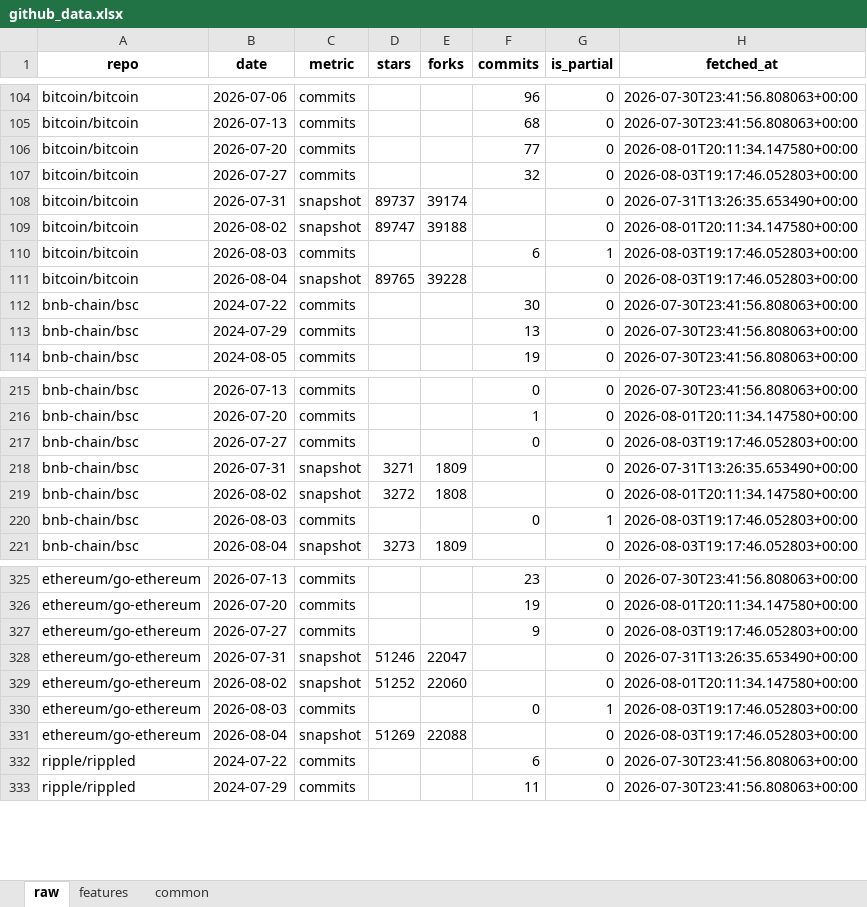
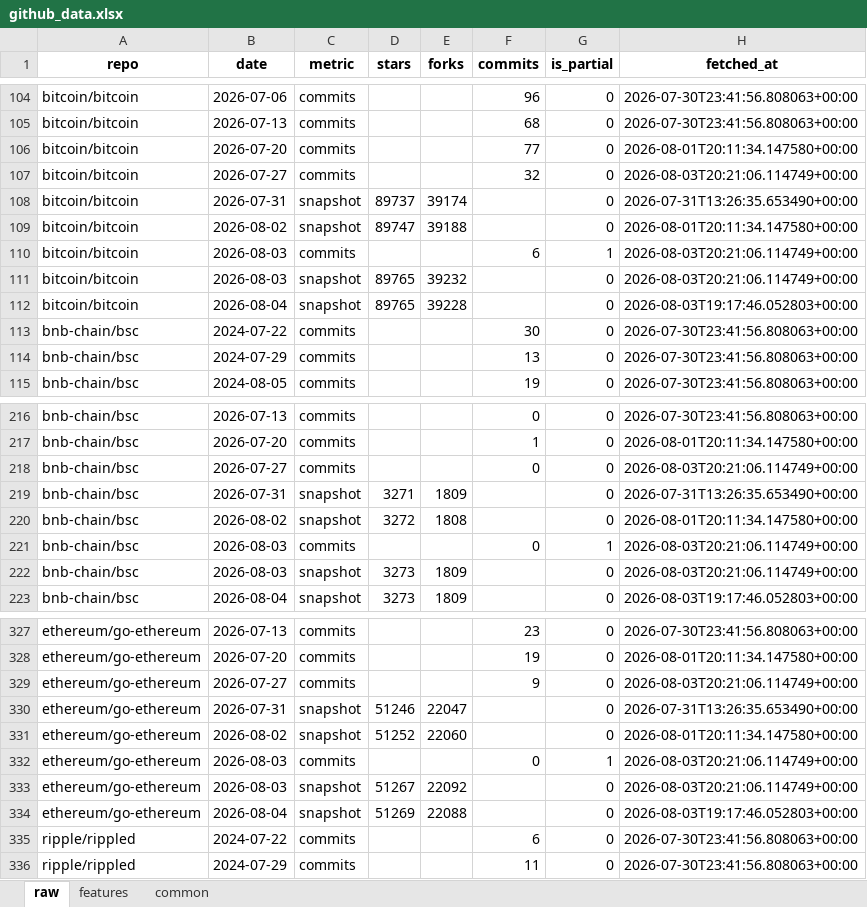
Before and after one commit to Alphaworkss/Fund-Forge, an Excel workbook: GitHub_AltData_Pipeline/github_data.xlsx, sheet raw, drawn as a sheet; only a part is shown, gaps mark what is left out; values as stored, in another font and other column widths than the file's, no borders; addresses are those after the commit; the diff covers the shown part only; the diff names each change by its address in the sheet, - before the commit and + after, or states it on an @@ line.

```diff
--- a/GitHub_AltData_Pipeline/github_data.xlsx (sheet raw)
+++ b/GitHub_AltData_Pipeline/github_data.xlsx (sheet raw)
-H107 (fetched_at): 2026-08-03T19:17:46.052803+00:00
+H107 (fetched_at): 2026-08-03T20:21:06.114749+00:00
-H110 (fetched_at): 2026-08-03T19:17:46.052803+00:00
+H110 (fetched_at): 2026-08-03T20:21:06.114749+00:00
+row 111: bitcoin/bitcoin | 2026-08-03 | snapshot | 89765 | 39232 |  | 0 | 2026-08-03T20:21:06.114749+00:00
-H218 (fetched_at): 2026-08-03T19:17:46.052803+00:00
+H218 (fetched_at): 2026-08-03T20:21:06.114749+00:00
-H221 (fetched_at): 2026-08-03T19:17:46.052803+00:00
+H221 (fetched_at): 2026-08-03T20:21:06.114749+00:00
+row 222: bnb-chain/bsc | 2026-08-03 | snapshot | 3273 | 1809 |  | 0 | 2026-08-03T20:21:06.114749+00:00
-H329 (fetched_at): 2026-08-03T19:17:46.052803+00:00
+H329 (fetched_at): 2026-08-03T20:21:06.114749+00:00
-H332 (fetched_at): 2026-08-03T19:17:46.052803+00:00
+H332 (fetched_at): 2026-08-03T20:21:06.114749+00:00
+row 333: ethereum/go-ethereum | 2026-08-03 | snapshot | 51267 | 22092 |  | 0 | 2026-08-03T20:21:06.114749+00:00
```
Also changed, not shown: 2 added rows and 4 edited cells elsewhere in this sheet, sheet features, sheet common, 1 other file.
